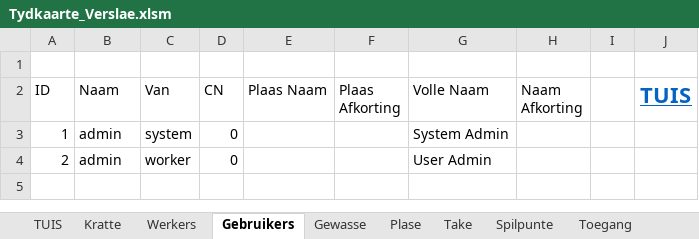
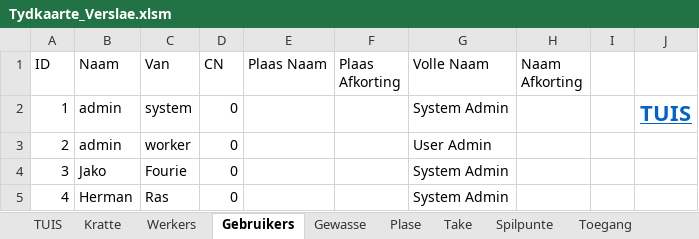
Before and after one commit to HermanRas/WildeklawerTydkaarte, an Excel workbook: Tydkaarte_Verslae.xlsm, sheet Gebruikers, drawn as a sheet; values as stored, in another font and other column widths than the file's, no borders; table styles not drawn; removed rows and columns are numbered as before the commit, all else as after; the diff names each change by its address in the sheet, - before the commit and + after, or states it on an @@ line.

```diff
--- a/Tydkaarte_Verslae.xlsm (sheet Gebruikers)
+++ b/Tydkaarte_Verslae.xlsm (sheet Gebruikers)
-row 1: (empty)
-J1: TUIS
+J1: (empty)
-J2: (empty)
+J2: TUIS
+row 4: 3 | Jako | Fourie | 0 |  |  | System Admin
+row 5: 4 | Herman | Ras | 0 |  |  | System Admin
```
Also changed, not shown: sheet Werkers, sheet Tyd Per Taak, sheet Spilpunte, sheet Tydkaarte, sheet Kratte, sheet Plase, 2 more sheets, charts or pictures, 1 other file.
